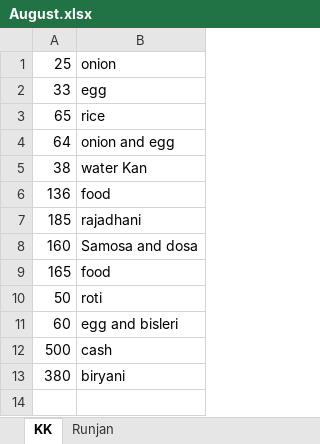
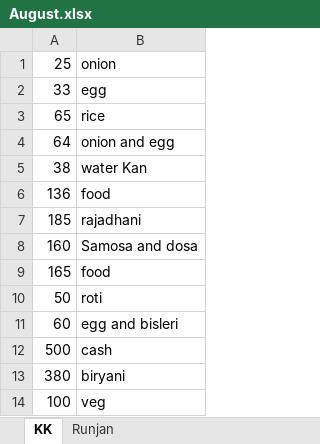
Before and after one commit to KKVerma1311/Monthly, an Excel workbook: August.xlsx, sheet KK, drawn as a sheet; values as stored, in another font and other column widths than the file's, no borders; the diff names each change by its address in the sheet, - before the commit and + after, or states it on an @@ line.

Commit message:
update
Signed-off-by: Krishnakant Verma <kkverma4674@gmail.com>

```diff
--- a/August.xlsx (sheet KK)
+++ b/August.xlsx (sheet KK)
+row 14: 100 | veg
```
